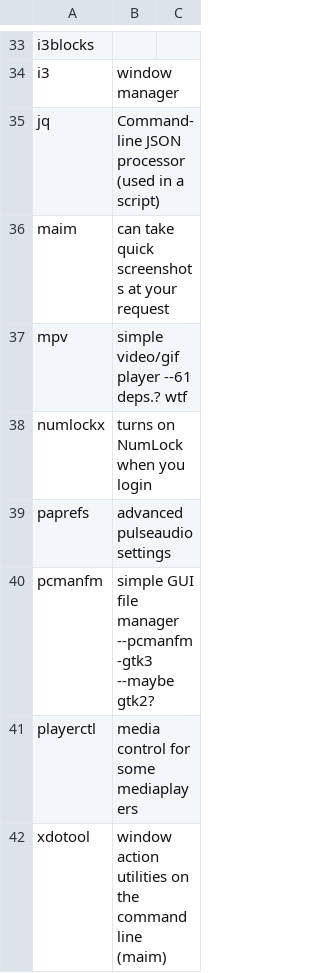
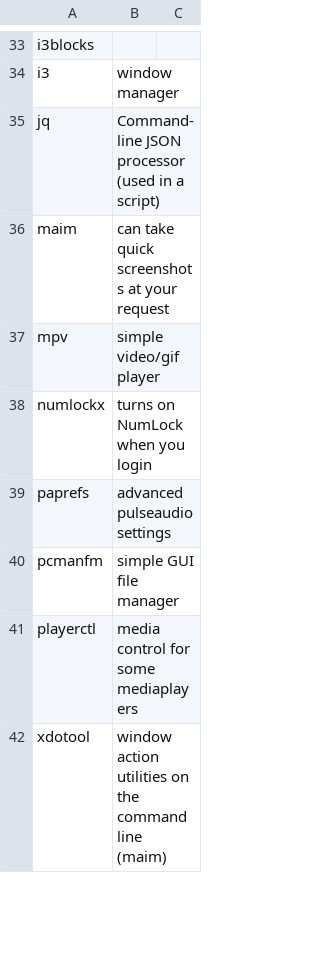
Before and after one commit to ispanos/anergos, a CSV file: programs/ubuntu/i3.csv, drawn as a sheet; only a part is shown, gaps mark what is left out.

```diff
--- a/programs/ubuntu/i3.csv
+++ b/programs/ubuntu/i3.csv
@@ -36,6 +36,6 @@ jq,Command-line JSON processor (used in a script)
 maim,can take quick screenshots at your request
-mpv,simple video/gif player --61 deps.? wtf
+mpv,simple video/gif player
 numlockx,turns on NumLock when you login
 paprefs,advanced pulseaudio settings
-pcmanfm,simple GUI file manager --pcmanfm-gtk3 --maybe gtk2?
+pcmanfm,simple GUI file manager
 playerctl,media control for some mediaplayers
```
Also changed, not shown: 1 other file.
